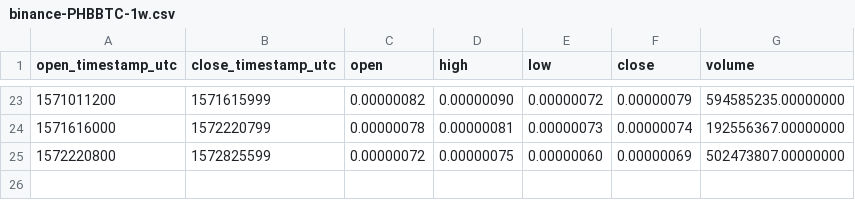
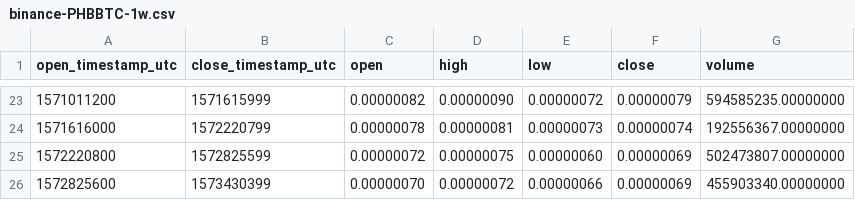
Before and after one commit to cryptobigbro/binance-PHBBTC, a CSV file: binance-PHBBTC-1w.csv, drawn as a sheet; only a part is shown, gaps mark what is left out.

```diff
--- a/binance-PHBBTC-1w.csv
+++ b/binance-PHBBTC-1w.csv
@@ -25 +25,2 @@ open_timestamp_utc,close_timestamp_utc,open,high,low,close,volume
 1572220800,1572825599,0.00000072,0.00000075,0.00000060,0.00000069,502473807.00000000
+1572825600,1573430399,0.00000070,0.00000072,0.00000066,0.00000069,455903340.00000000
```
Also changed, not shown: binance-PHBBTC-1d.csv, binance-PHBBTC-1h.csv.
